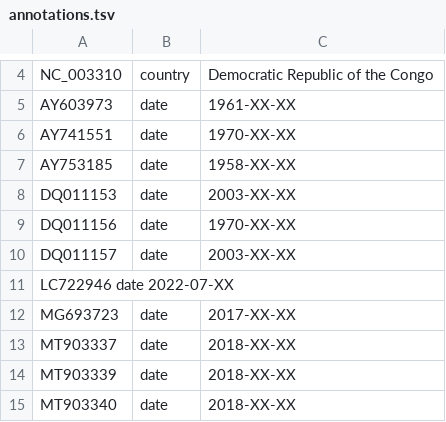
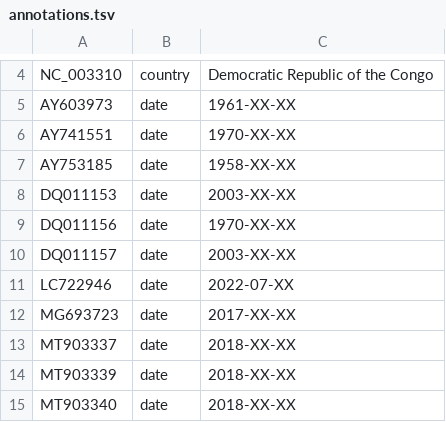
Before and after one commit to nextstrain/mpox, a TSV file: ingest/source-data/annotations.tsv, drawn as a sheet; only a part is shown, gaps mark what is left out; removed rows and columns are numbered as before the commit, all else as after; the diff names each change by its address in the sheet, - before the commit and + after, or states it on an @@ line.

Commit message:
fix spaces -> tab

```diff
--- a/ingest/source-data/annotations.tsv
+++ b/ingest/source-data/annotations.tsv
-row 11: LC722946 date 2022-07-XX
+row 11: LC722946 | date | 2022-07-XX
```
